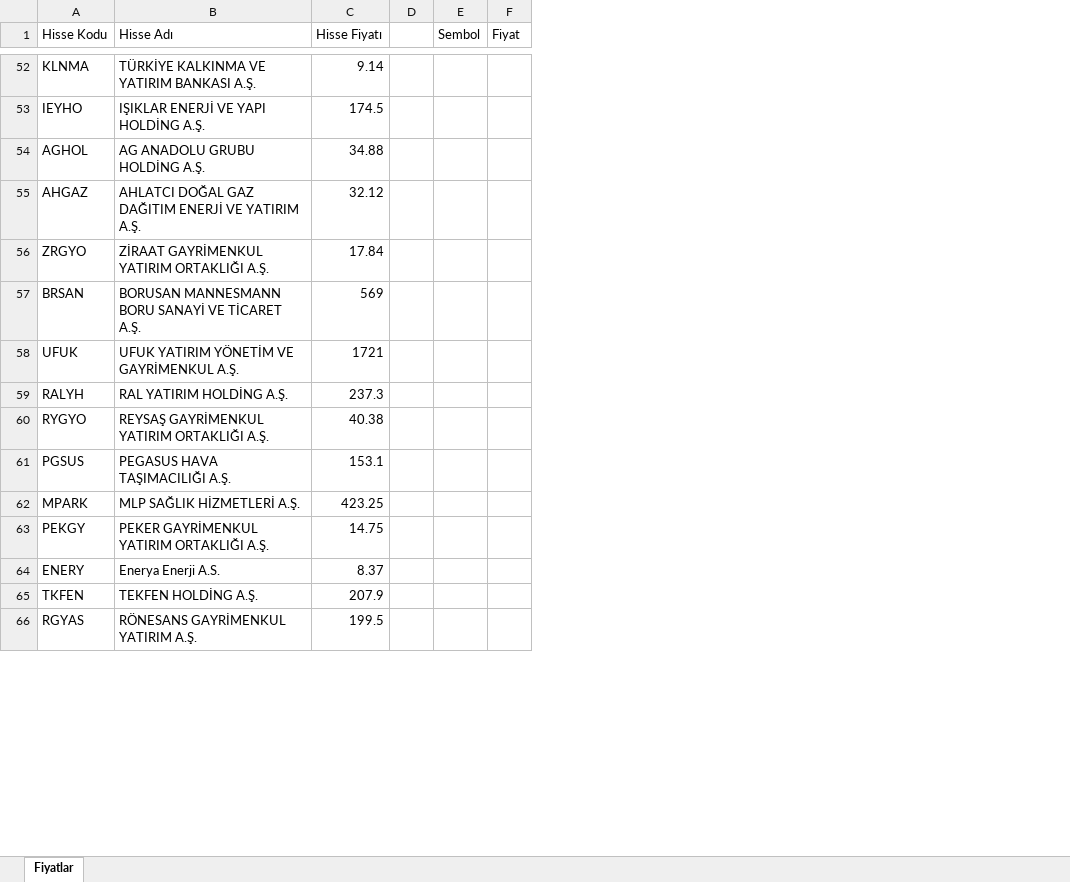
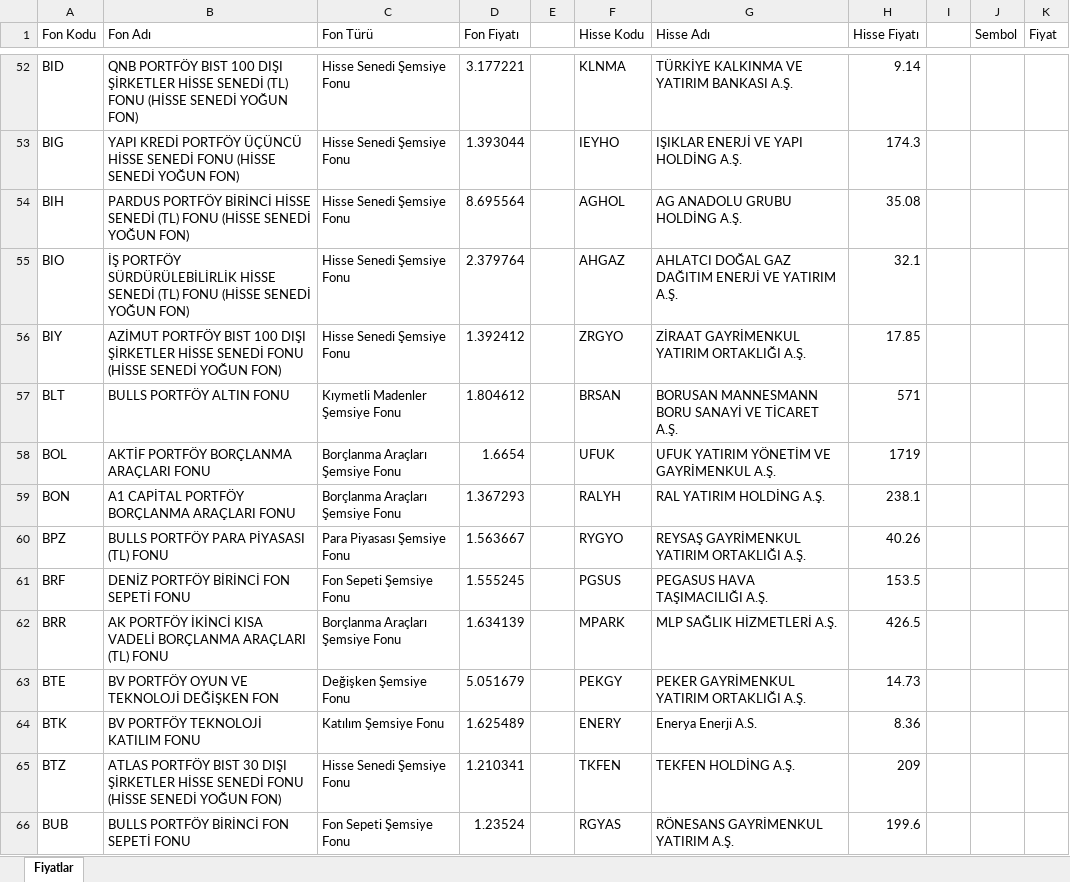
Before and after one commit to fkcengizhan-crypto/fhfiyat, an Excel workbook: piyasa_verileri.xlsx, sheet Fiyatlar, drawn as a sheet; only a part is shown, gaps mark what is left out; values as stored, in another font and other column widths than the file's, no borders; table styles not drawn; addresses are those after the commit; the diff covers the shown part only; the diff names each change by its address in the sheet, - before the commit and + after, or states it on an @@ line.

```diff
--- a/piyasa_verileri.xlsx (sheet Fiyatlar)
+++ b/piyasa_verileri.xlsx (sheet Fiyatlar)
+column A (Fon Kodu), rows 52-66: BID | BIG | BIH | BIO | BIY | BLT | BOL | BON | BPZ | BRF | BRR | BTE | BTK | BTZ | BUB
+column B (Fon Adı), rows 52-66: QNB PORTFÖY BIST 100 DIŞI ŞİRKETLER HİSSE SENEDİ (TL) FONU (HİSSE SENEDİ YOĞUN FON) | YAPI KREDİ PORTFÖY ÜÇÜNCÜ HİSSE SENEDİ FONU (HİSSE SENEDİ YOĞUN FON) | PARDUS PORTFÖY BİRİNCİ HİSSE SENEDİ (TL) FONU (HİSSE SENEDİ YOĞUN FON) | İŞ PORTFÖY SÜRDÜRÜLEBİLİRLİK HİSSE SENEDİ (TL) FONU (HİSSE SENEDİ YOĞUN FON) | AZİMUT PORTFÖY BIST 100 DIŞI ŞİRKETLER HİSSE SENEDİ FONU (HİSSE SENEDİ YOĞUN FON) | BULLS PORTFÖY ALTIN FONU | AKTİF PORTFÖY BORÇLANMA ARAÇLARI FONU | A1 CAPİTAL PORTFÖY BORÇLANMA ARAÇLARI FONU | BULLS PORTFÖY PARA PİYASASI (TL) FONU | DENİZ PORTFÖY BİRİNCİ FON SEPETİ FONU | AK PORTFÖY İKİNCİ KISA VADELİ BORÇLANMA ARAÇLARI (TL) FONU | BV PORTFÖY OYUN VE TEKNOLOJİ DEĞİŞKEN FON | BV PORTFÖY TEKNOLOJİ KATILIM FONU | ATLAS PORTFÖY BIST 30 DIŞI ŞİRKETLER HİSSE SENEDİ FONU (HİSSE SENEDİ YOĞUN FON) | BULLS PORTFÖY BİRİNCİ FON SEPETİ FONU
+column C (Fon Türü), rows 52-66: Hisse Senedi Şemsiye Fonu | Hisse Senedi Şemsiye Fonu | Hisse Senedi Şemsiye Fonu | Hisse Senedi Şemsiye Fonu | Hisse Senedi Şemsiye Fonu | Kıymetli Madenler Şemsiye Fonu | Borçlanma Araçları Şemsiye Fonu | Borçlanma Araçları Şemsiye Fonu | Para Piyasası Şemsiye Fonu | Fon Sepeti Şemsiye Fonu | Borçlanma Araçları Şemsiye Fonu | Değişken Şemsiye Fonu | Katılım Şemsiye Fonu | Hisse Senedi Şemsiye Fonu | Fon Sepeti Şemsiye Fonu
+column D (Fon Fiyatı), rows 52-66: 3.177221 | 1.393044 | 8.695564 | 2.379764 | 1.392412 | 1.804612 | 1.6654 | 1.367293 | 1.563667 | 1.555245 | 1.634139 | 5.051679 | 1.625489 | 1.210341 | 1.23524
+column E, empty
-H53 (Hisse Fiyatı): 174.5
+H53 (Hisse Fiyatı): 174.3
-H54 (Hisse Fiyatı): 34.88
+H54 (Hisse Fiyatı): 35.08
-H55 (Hisse Fiyatı): 32.12
+H55 (Hisse Fiyatı): 32.1
-H56 (Hisse Fiyatı): 17.84
+H56 (Hisse Fiyatı): 17.85
-H57 (Hisse Fiyatı): 569
+H57 (Hisse Fiyatı): 571
-H58 (Hisse Fiyatı): 1721
+H58 (Hisse Fiyatı): 1719
-H59 (Hisse Fiyatı): 237.3
+H59 (Hisse Fiyatı): 238.1
-H60 (Hisse Fiyatı): 40.38
+H60 (Hisse Fiyatı): 40.26
-H61 (Hisse Fiyatı): 153.1
+H61 (Hisse Fiyatı): 153.5
-H62 (Hisse Fiyatı): 423.25
+H62 (Hisse Fiyatı): 426.5
-H63 (Hisse Fiyatı): 14.75
+H63 (Hisse Fiyatı): 14.73
-H64 (Hisse Fiyatı): 8.37
+H64 (Hisse Fiyatı): 8.36
-H65 (Hisse Fiyatı): 207.9
+H65 (Hisse Fiyatı): 209
-H66 (Hisse Fiyatı): 199.5
+H66 (Hisse Fiyatı): 199.6
```
Also changed, not shown: 35 added rows, 4 removed rows and 517 edited cells elsewhere in this sheet, 1 other file.
